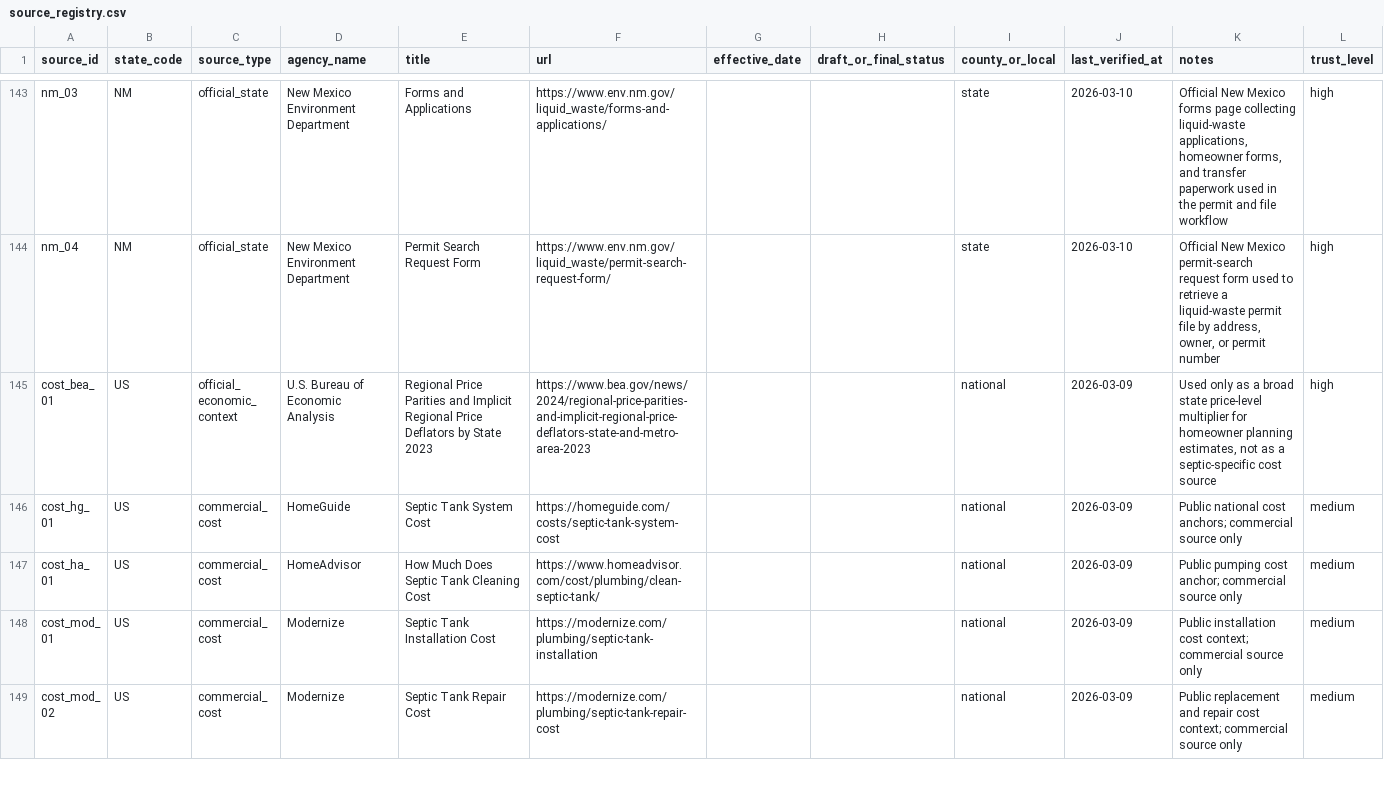
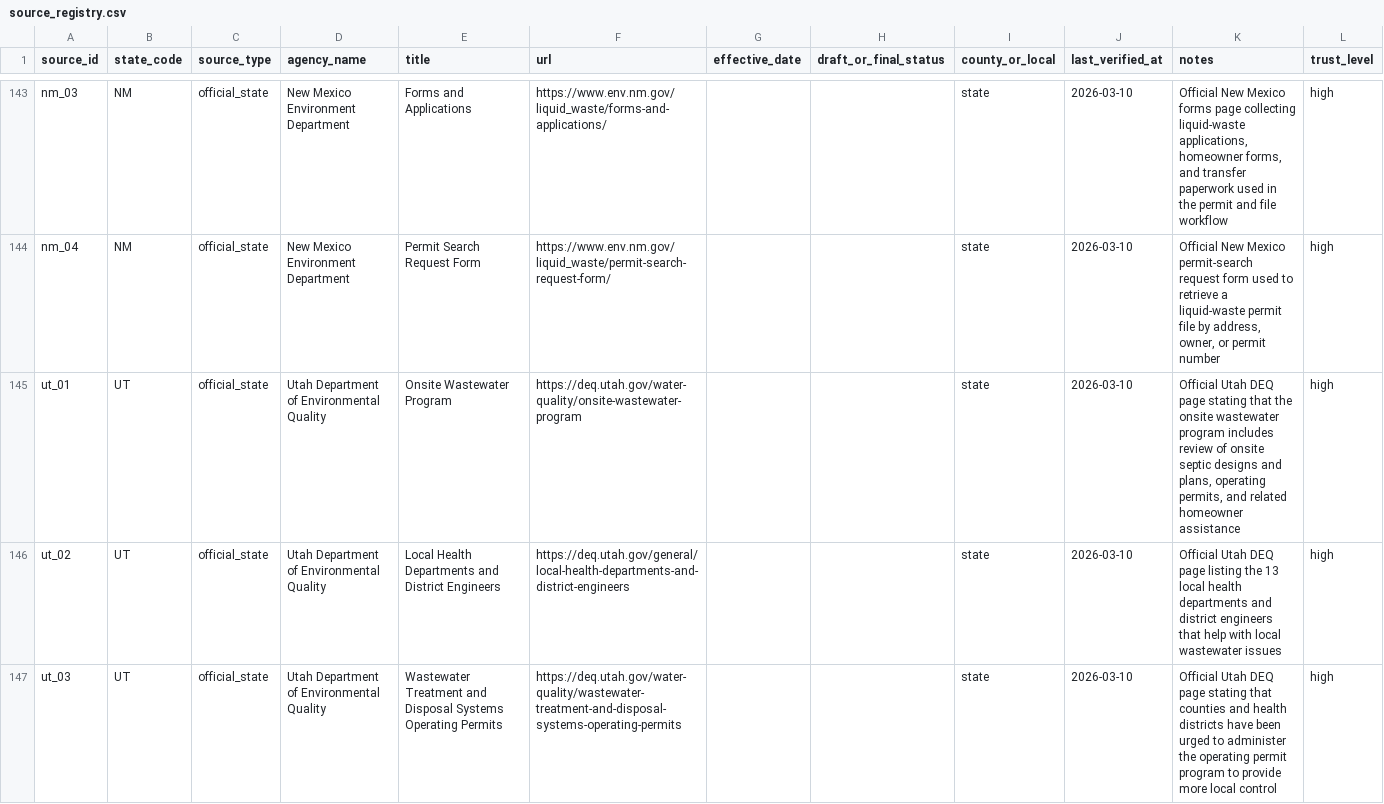
Before and after one commit to ichbinhyeok/septic, a CSV file: data/raw/source_registry.csv, drawn as a sheet; only a part is shown, gaps mark what is left out; the shorter side is filled out with more unchanged rows; the diff covers the shown part only.

Commit message:
Promote Utah guide and permit page

```diff
--- a/data/raw/source_registry.csv
+++ b/data/raw/source_registry.csv
@@ -144 +144,4 @@ nm_03,NM,official_state,New Mexico Environment Department,Forms and Applications
 nm_04,NM,official_state,New Mexico Environment Department,Permit Search Request Form,https://www.env.nm.gov/liquid_waste/permit-search-request-form/,,,state,2026-03-10,"Official New Mexico permit-search request form used to retrieve a liquid-waste permit file by address, owner, or permit number",high
+ut_01,UT,official_state,Utah Department of Environmental Quality,Onsite Wastewater Program,https://deq.utah.gov/water-quality/onsite-wastewater-program,,,state,2026-03-10,"Official Utah DEQ page stating that the onsite wastewater program includes review of onsite septic designs and plans, operating permits, and related homeowner assistance",high
+ut_02,UT,official_state,Utah Department of Environmental Quality,Local Health Departments and District Engineers,https://deq.utah.gov/general/local-health-departments-and-district-engineers,,,state,2026-03-10,"Official Utah DEQ page listing the 13 local health departments and district engineers that help with local wastewater issues",high
+ut_03,UT,official_state,Utah Department of Environmental Quality,Wastewater Treatment and Disposal Systems Operating Permits,https://deq.utah.gov/water-quality/wastewater-treatment-and-disposal-systems-operating-permits,,,state,2026-03-10,"Official Utah DEQ page stating that counties and health districts have been urged to administer the operating permit program to provide more local control",high
```
Also changed, not shown: 2 added rows elsewhere in this file, 8 other files.
